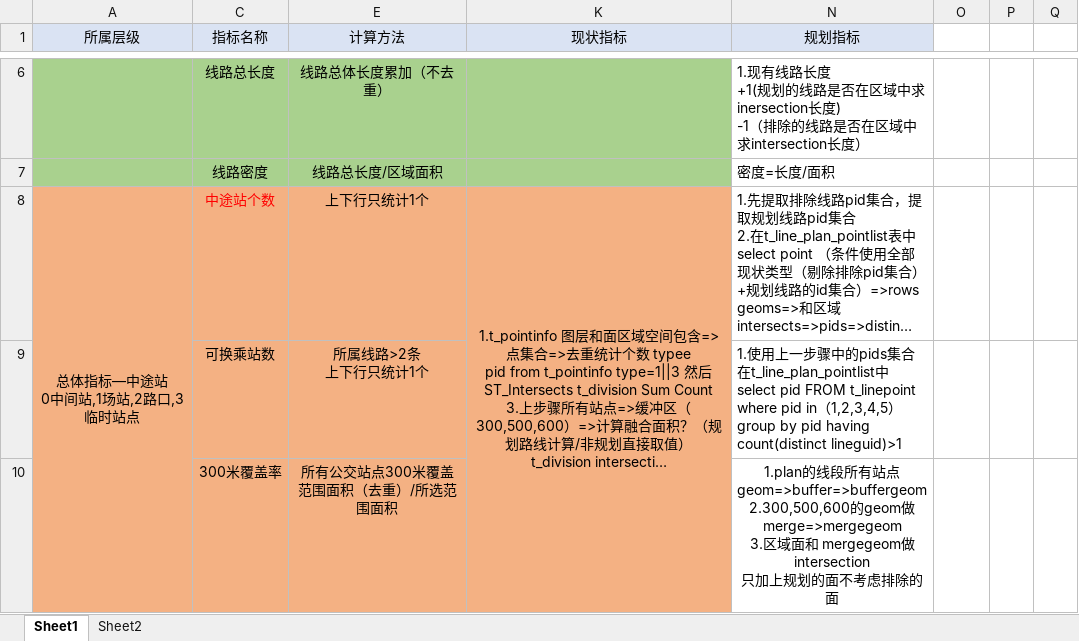
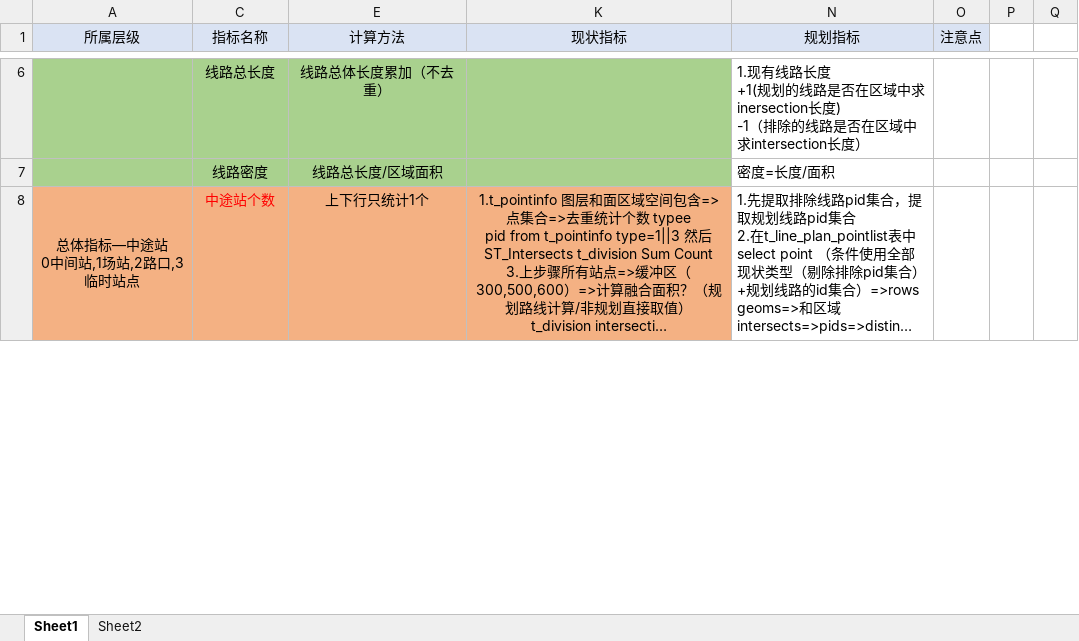
Before and after one commit to YangerZ/BusServerAPI, an Excel workbook: 指标清单计算_20190320.xlsx, sheet Sheet1, drawn as a sheet; only a part is shown, gaps mark what is left out; long unchanged cells end in …; values as stored, in another font and other column widths than the file's, no borders; ↵ is a line break in a cell; the diff covers the shown part only; the diff names each change by its address in the sheet, - before the commit and + after, or states it on an @@ line.

Commit message:
更新指标文档
111

```diff
--- a/指标清单计算_20190320.xlsx (sheet Sheet1)
+++ b/指标清单计算_20190320.xlsx (sheet Sheet1)
-O1: (empty)
+O1: 注意点
-O1 fill: none
+O1 fill: #DAE3F3
@@ row 9 hidden:  | 可换乘站数 | 所属线路>2条 ↵ 上下行只统计1个 |  | 1.使用上一步骤中的pids集合在t_line_plan_pointlist中select pid FROM t_linepoint where pid in（1,2,3,4,5）group by pid having count(distinct lineguid)>1 @@
@@ row 10 hidden:  | 300米覆盖率 | 所有公交站点300米覆盖范围面积（去重）/所选范围面积 |  | 1.plan的线段所有站点geom=>buffer=>buffergeom ↵ 2.300,500,600的geom做merge=>mergegeom ↵ 3.区域面和 mergegeom做intersection ↵ 只加上规划的面不考虑排除的面 @@
```
Also changed, not shown: 1 hidden or unhidden row and 2 edited cells elsewhere in this sheet.
